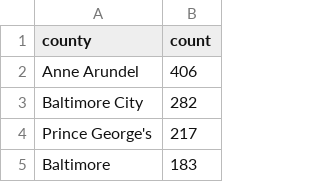
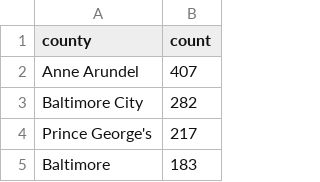
Before and after one commit to anastasiajourno/live_pipeline, a CSV file: exported_data/county_frequency.csv, drawn as a sheet; only a part is shown.

```diff
--- a/exported_data/county_frequency.csv
+++ b/exported_data/county_frequency.csv
@@ -1,3 +1,3 @@
 county,count
-Anne Arundel,406
+Anne Arundel,407
 Baltimore City,282
```
Also changed, not shown: exported_data/all_complaints.csv, exported_data/complaint_type_frequency.csv, 1 other file.
